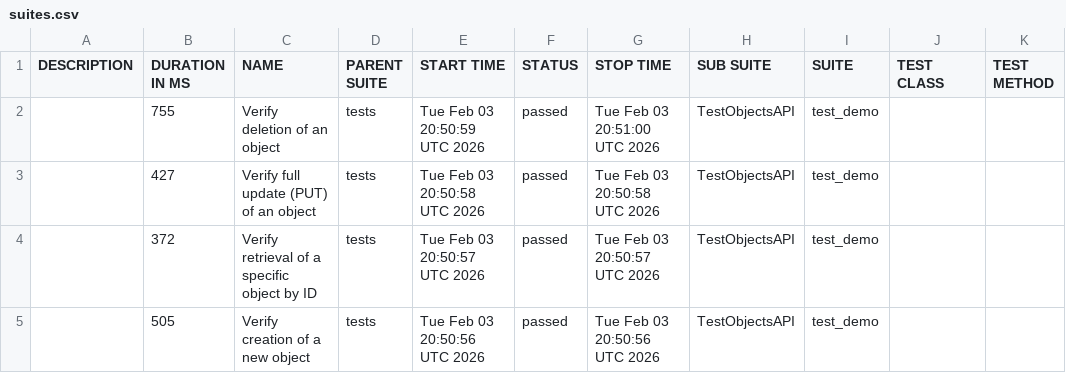
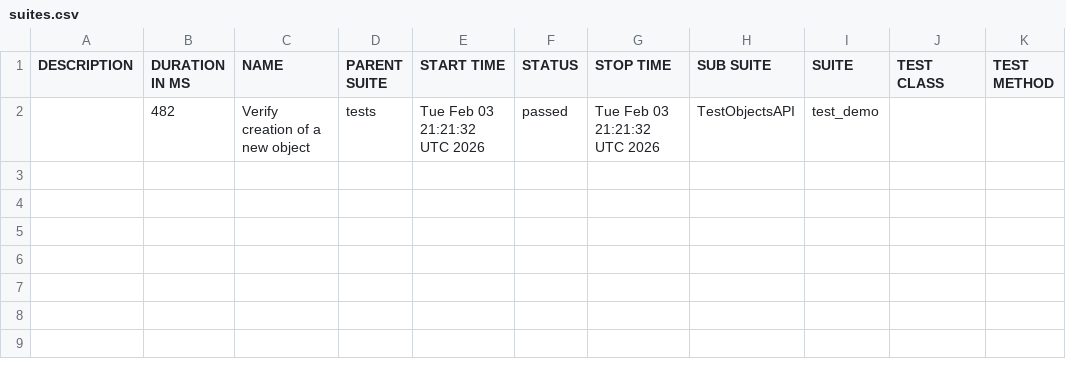
Before and after one commit to alexandr-viktorov/Rest-API-Testing-framework, a CSV file: data/suites.csv, drawn as a sheet.

```diff
--- a/data/suites.csv
+++ b/data/suites.csv
@@ -1,5 +1,2 @@
 "DESCRIPTION","DURATION IN MS","NAME","PARENT SUITE","START TIME","STATUS","STOP TIME","SUB SUITE","SUITE","TEST CLASS","TEST METHOD"
-"","755","Verify deletion of an object","tests","Tue Feb 03 20:50:59 UTC 2026","passed","Tue Feb 03 20:51:00 UTC 2026","TestObjectsAPI","test_demo","",""
-"","427","Verify full update (PUT) of an object","tests","Tue Feb 03 20:50:58 UTC 2026","passed","Tue Feb 03 20:50:58 UTC 2026","TestObjectsAPI","test_demo","",""
-"","372","Verify retrieval of a specific object by ID","tests","Tue Feb 03 20:50:57 UTC 2026","passed","Tue Feb 03 20:50:57 UTC 2026","TestObjectsAPI","test_demo","",""
-"","505","Verify creation of a new object","tests","Tue Feb 03 20:50:56 UTC 2026","passed","Tue Feb 03 20:50:56 UTC 2026","TestObjectsAPI","test_demo","",""
+"","482","Verify creation of a new object","tests","Tue Feb 03 21:21:32 UTC 2026","passed","Tue Feb 03 21:21:32 UTC 2026","TestObjectsAPI","test_demo","",""
```
Also changed, not shown: 30 other files.
